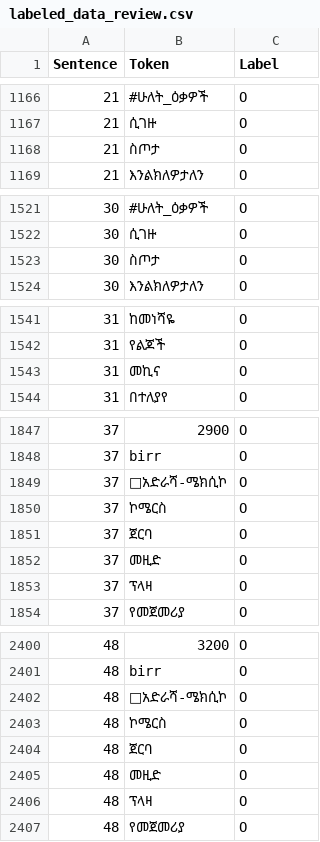
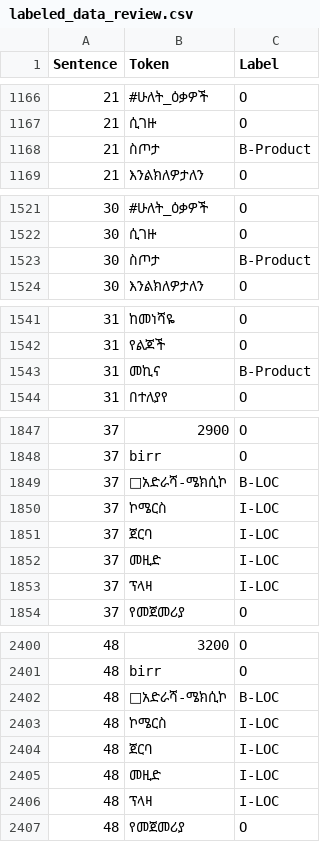
Before and after one commit to yoni2z/Amharic-E-commerce-Data-Extractor-Week4, a CSV file: data/processed/labeled_data_review.csv, drawn as a sheet; only a part is shown, gaps mark what is left out; the diff covers the shown part only.

Commit message:
added data labeling script for CoNLL Format

```diff
--- a/data/processed/labeled_data_review.csv
+++ b/data/processed/labeled_data_review.csv
@@ -1167,3 +1167,3 @@ Sentence,Token,Label
 21,ሲገዙ,O
-21,ስጦታ,O
+21,ስጦታ,B-Product
 21,እንልክለዎታለን,O
@@ -1522,3 +1522,3 @@ Sentence,Token,Label
 30,ሲገዙ,O
-30,ስጦታ,O
+30,ስጦታ,B-Product
 30,እንልክለዎታለን,O
@@ -1542,3 +1542,3 @@ Sentence,Token,Label
 31,የልጆች,O
-31,መኪና,O
+31,መኪና,B-Product
 31,በተለያየ,O
@@ -1848,7 +1848,7 @@ Sentence,Token,Label
 37,birr,O
-37,🏢አድራሻ-ሜክሲኮ,O
-37,ኮሜርስ,O
-37,ጀርባ,O
-37,መዚድ,O
-37,ፕላዛ,O
+37,🏢አድራሻ-ሜክሲኮ,B-LOC
+37,ኮሜርስ,I-LOC
+37,ጀርባ,I-LOC
+37,መዚድ,I-LOC
+37,ፕላዛ,I-LOC
 37,የመጀመሪያ,O
@@ -2401,7 +2401,7 @@ Sentence,Token,Label
 48,birr,O
-48,🏢አድራሻ-ሜክሲኮ,O
-48,ኮሜርስ,O
-48,ጀርባ,O
-48,መዚድ,O
-48,ፕላዛ,O
+48,🏢አድራሻ-ሜክሲኮ,B-LOC
+48,ኮሜርስ,I-LOC
+48,ጀርባ,I-LOC
+48,መዚድ,I-LOC
+48,ፕላዛ,I-LOC
 48,የመጀመሪያ,O
```
Also changed, not shown: 34 edited cells elsewhere in this file, 2 other files.
